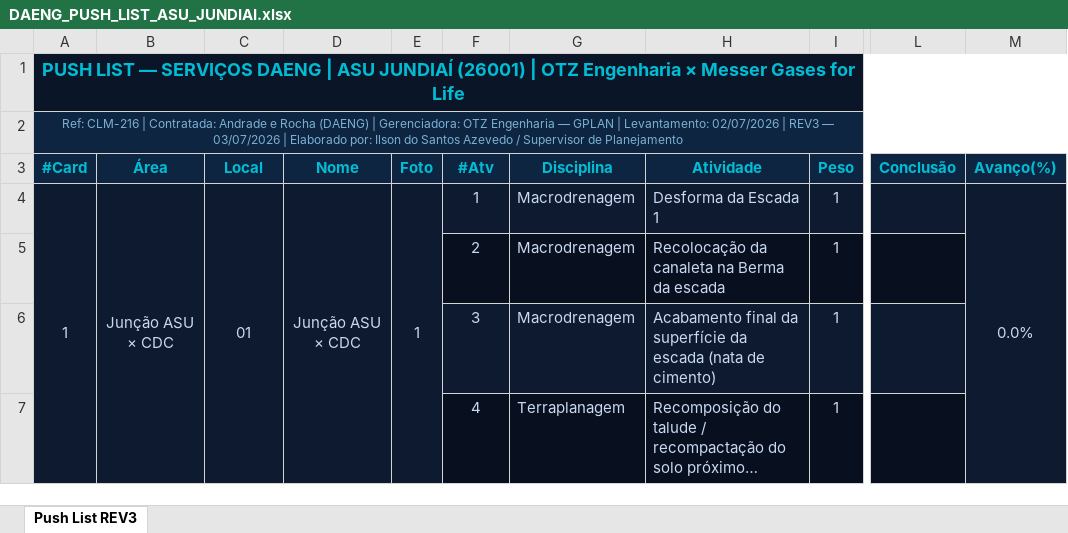
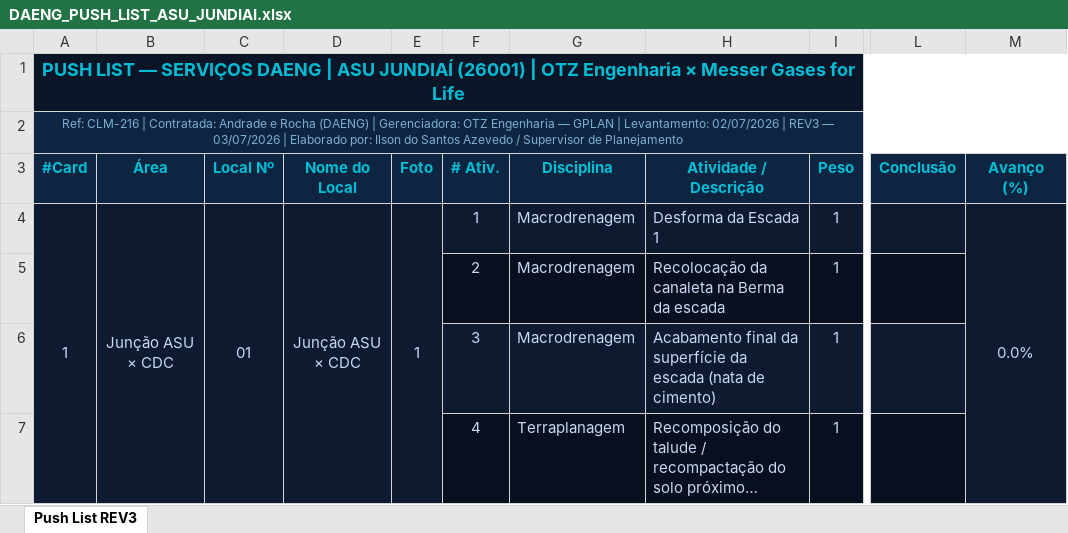
Before and after one commit to ilson-engenharia/meu-planejamento, an Excel workbook: projetos/OTZ_ASU_JUNDIAI/push_list/DAENG_PUSH_LIST_ASU_JUNDIAI.xlsx, sheet Push List REV3, drawn as a sheet; only a part is shown, gaps mark what is left out; long unchanged cells end in …; values as stored, in another font and other column widths than the file's, no borders; the diff names each change by its address in the sheet, - before the commit and + after, or states it on an @@ line.

```diff
--- a/projetos/OTZ_ASU_JUNDIAI/push_list/DAENG_PUSH_LIST_ASU_JUNDIAI.xlsx (sheet Push List REV3)
+++ b/projetos/OTZ_ASU_JUNDIAI/push_list/DAENG_PUSH_LIST_ASU_JUNDIAI.xlsx (sheet Push List REV3)
-C3: Local
+C3: Local Nº
-D3: Nome
+D3: Nome do Local
-F3: #Atv
+F3: # Ativ.
-H3: Atividade
+H3: Atividade / Descrição
-M3: Avanço(%)
+M3: Avanço (%)
```
